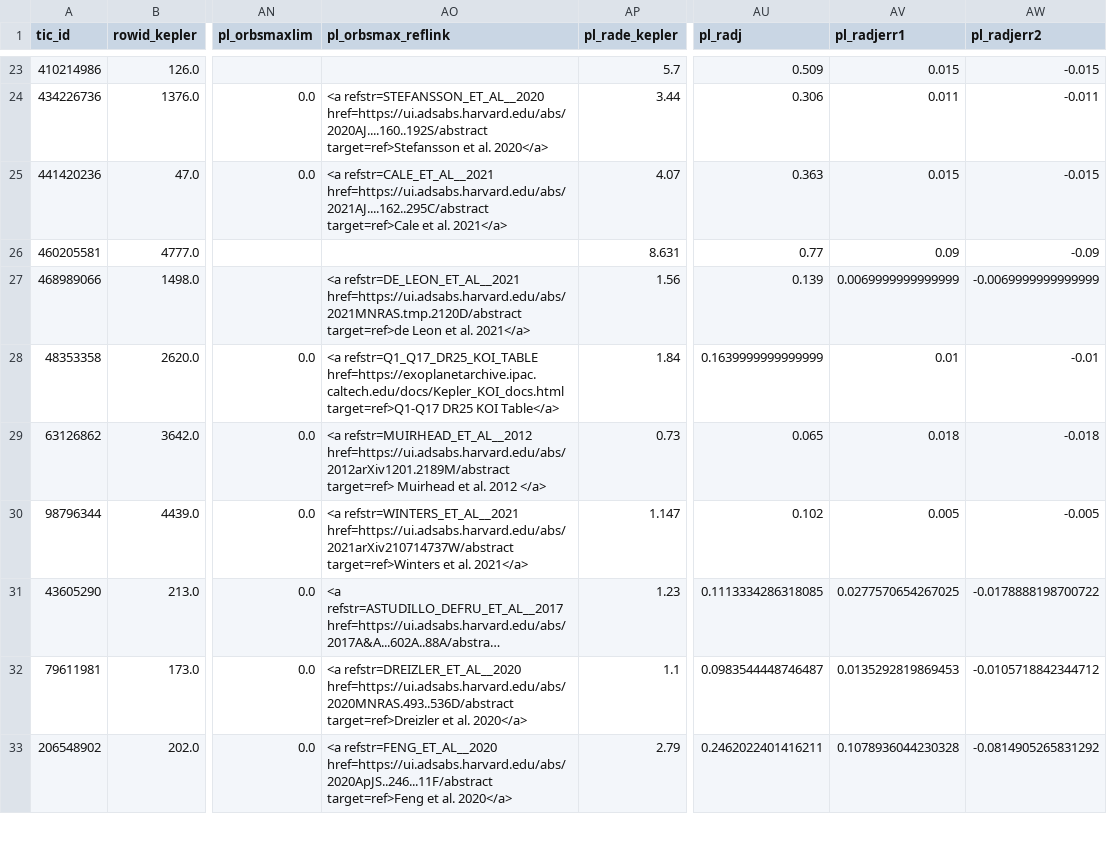
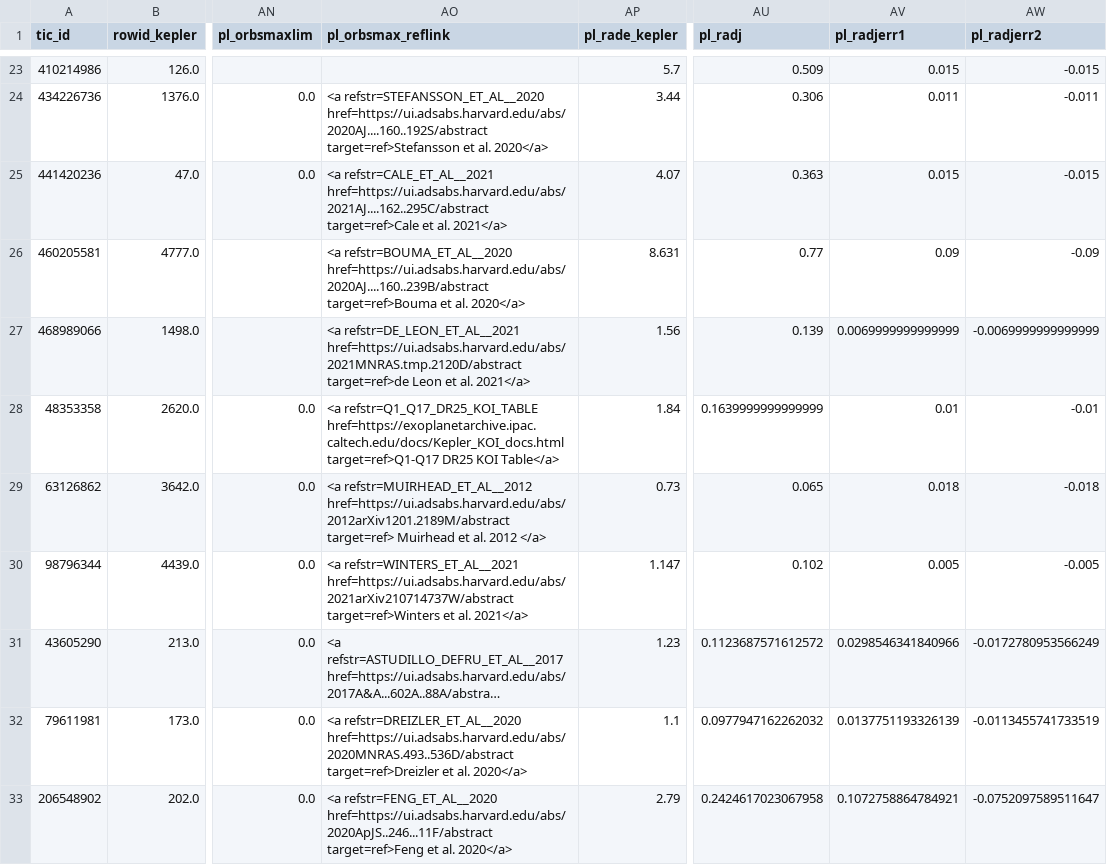
Before and after one commit to ekaterinailin/flaring-spi, a CSV file: results/params_of_star_planet_systems_with_AD_tests.csv, drawn as a sheet; only a part is shown, gaps mark what is left out; long unchanged cells end in …; the diff covers the shown part only; the diff names each change by its address in the sheet, - before the commit and + after, or states it on an @@ line.

```diff
--- a/results/params_of_star_planet_systems_with_AD_tests.csv
+++ b/results/params_of_star_planet_systems_with_AD_tests.csv
-AO26 (pl_orbsmax_reflink): (empty)
+AO26 (pl_orbsmax_reflink): <a refstr=BOUMA_ET_AL__2020 href=https://ui.adsabs.harvard.edu/abs/2020AJ....160..239B/abstract target=ref>Bouma et al. 2020</a>
-AU31 (pl_radj): 0.1113334286318085
+AU31 (pl_radj): 0.1123687571612572
-AV31 (pl_radjerr1): 0.0277570654267025
+AV31 (pl_radjerr1): 0.0298546341840966
-AW31 (pl_radjerr2): -0.0178888198700722
+AW31 (pl_radjerr2): -0.0172780953566249
-AU32 (pl_radj): 0.0983544448746487
+AU32 (pl_radj): 0.0977947162262032
-AV32 (pl_radjerr1): 0.0135292819869453
+AV32 (pl_radjerr1): 0.0137751193326139
-AW32 (pl_radjerr2): -0.0105718842344712
+AW32 (pl_radjerr2): -0.0113455741733519
-AU33 (pl_radj): 0.2462022401416211
+AU33 (pl_radj): 0.2424617023067958
-AV33 (pl_radjerr1): 0.1078936044230328
+AV33 (pl_radjerr1): 0.1072758864784921
-AW33 (pl_radjerr2): -0.0814905265831292
+AW33 (pl_radjerr2): -0.0752097589511647
```
Also changed, not shown: 21 edited cells elsewhere in this file, results/2022_08_stellar_params.csv, results/reflink_to_bibkey.csv, 5 other files.
